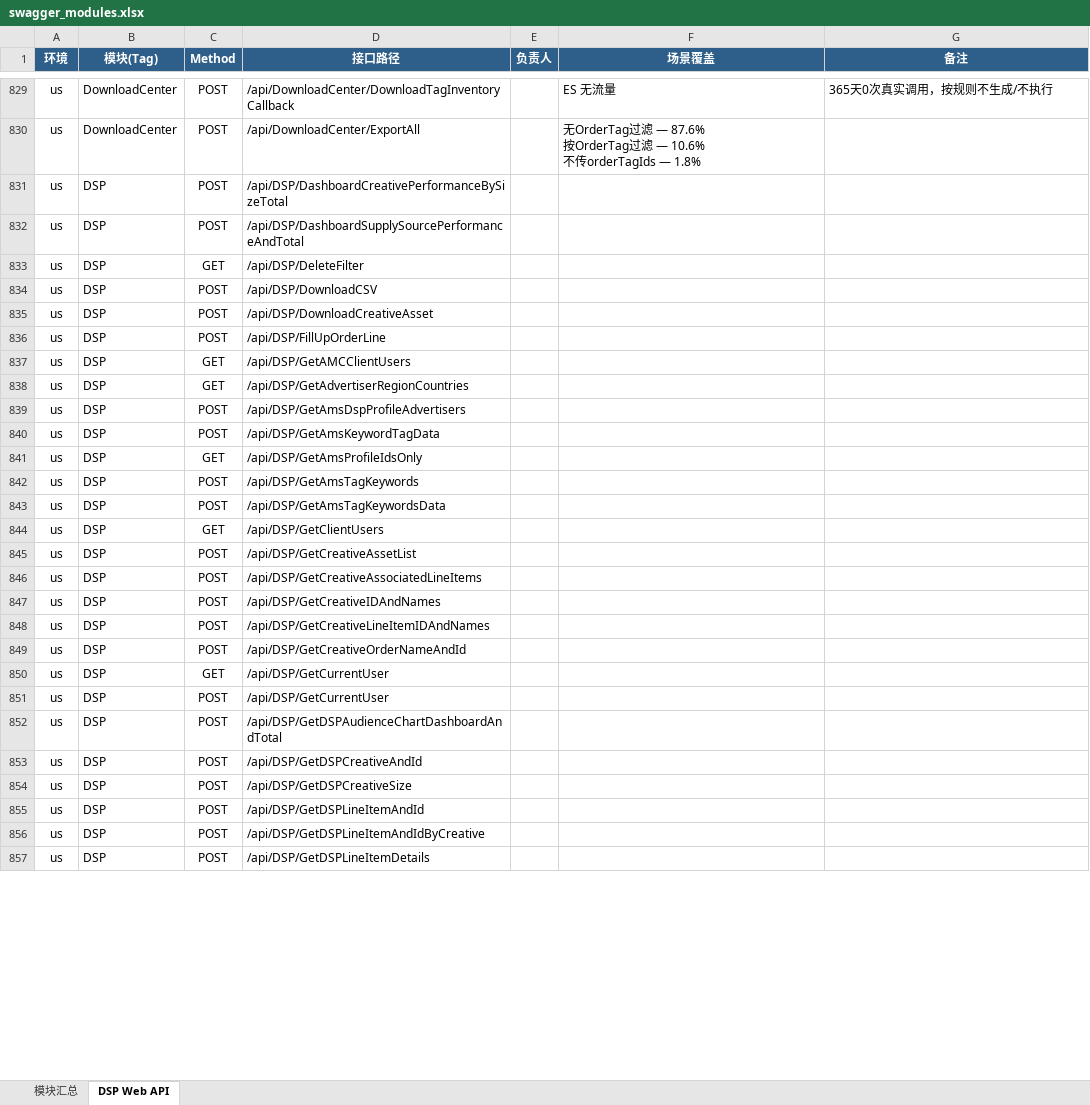
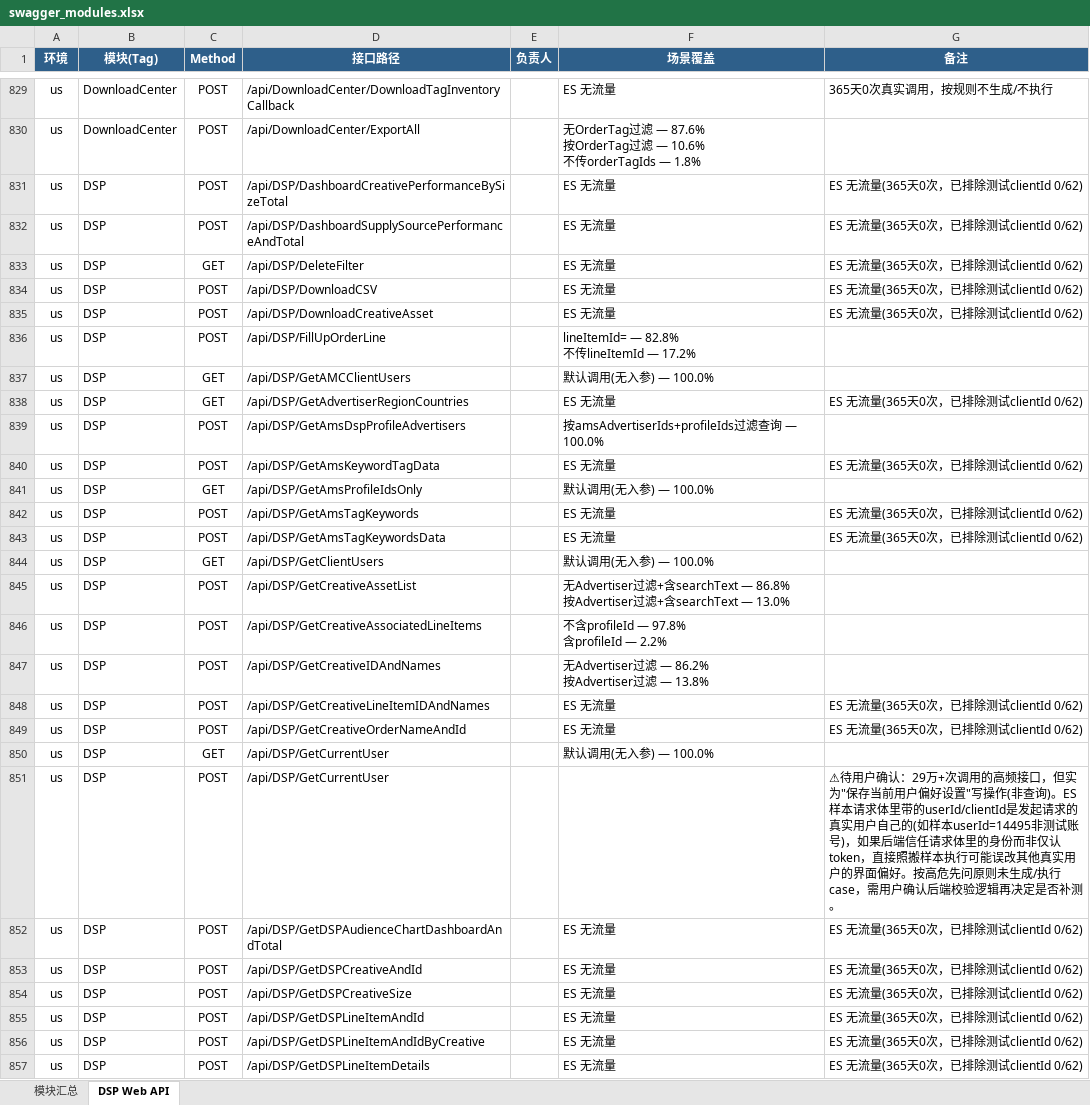
Before and after one commit to guguangjie-pacvue/ai_api, an Excel workbook: single-api/dspapi/swagger_modules.xlsx, sheet DSP Web API, drawn as a sheet; only a part is shown, gaps mark what is left out; values as stored, in another font and other column widths than the file's, no borders; ↵ is a line break in a cell; the diff covers the shown part only; the diff names each change by its address in the sheet, - before the commit and + after, or states it on an @@ line.

```diff
--- a/single-api/dspapi/swagger_modules.xlsx (sheet DSP Web API)
+++ b/single-api/dspapi/swagger_modules.xlsx (sheet DSP Web API)
-F831:F835 (场景覆盖): (empty)
+F831:F835 (场景覆盖): ES 无流量
-G831:G835 (备注): (empty)
+G831:G835 (备注): ES 无流量(365天0次，已排除测试clientId 0/62)
-F836 (场景覆盖): (empty)
+F836 (场景覆盖): lineItemId= — 82.8% ↵ 不传lineItemId — 17.2%
-F837 (场景覆盖): (empty)
+F837 (场景覆盖): 默认调用(无入参) — 100.0%
-F838 (场景覆盖): (empty)
+F838 (场景覆盖): ES 无流量
-G838 (备注): (empty)
+G838 (备注): ES 无流量(365天0次，已排除测试clientId 0/62)
-F839 (场景覆盖): (empty)
+F839 (场景覆盖): 按amsAdvertiserIds+profileIds过滤查询 — 100.0%
-F840 (场景覆盖): (empty)
+F840 (场景覆盖): ES 无流量
-G840 (备注): (empty)
+G840 (备注): ES 无流量(365天0次，已排除测试clientId 0/62)
-F841 (场景覆盖): (empty)
+F841 (场景覆盖): 默认调用(无入参) — 100.0%
-F842:F843 (场景覆盖): (empty)
+F842:F843 (场景覆盖): ES 无流量
-G842:G843 (备注): (empty)
+G842:G843 (备注): ES 无流量(365天0次，已排除测试clientId 0/62)
-F844 (场景覆盖): (empty)
+F844 (场景覆盖): 默认调用(无入参) — 100.0%
-F845 (场景覆盖): (empty)
+F845 (场景覆盖): 无Advertiser过滤+含searchText — 86.8% ↵ 按Advertiser过滤+含searchText — 13.0%
-F846 (场景覆盖): (empty)
+F846 (场景覆盖): 不含profileId — 97.8% ↵ 含profileId — 2.2%
-F847 (场景覆盖): (empty)
+F847 (场景覆盖): 无Advertiser过滤 — 86.2% ↵ 按Advertiser过滤 — 13.8%
-F848:F849 (场景覆盖): (empty)
+F848:F849 (场景覆盖): ES 无流量
-G848:G849 (备注): (empty)
+G848:G849 (备注): ES 无流量(365天0次，已排除测试clientId 0/62)
-F850 (场景覆盖): (empty)
+F850 (场景覆盖): 默认调用(无入参) — 100.0%
-G851 (备注): (empty)
+G851 (备注): ⚠待用户确认：29万+次调用的高频接口，但实为"保存当前用户偏好设置"写操作(非查询)。ES样本请求体里带的userId/clientId是发起请求的真实用户自己的(如样本userId=14495非测试账号)，如果后端信任请求体里的身份而非仅认token，直接照搬样本执行可能误改其他真实用户的界面偏好。按高危先问原则未生成/执行case，需用户确认后端校验逻辑再决定是否补测。
-F852:F857 (场景覆盖): (empty)
+F852:F857 (场景覆盖): ES 无流量
-G852:G857 (备注): (empty)
+G852:G857 (备注): ES 无流量(365天0次，已排除测试clientId 0/62)
```
Also changed, not shown: 32 edited cells elsewhere in this sheet, sheet 模块汇总, 2 other files.
